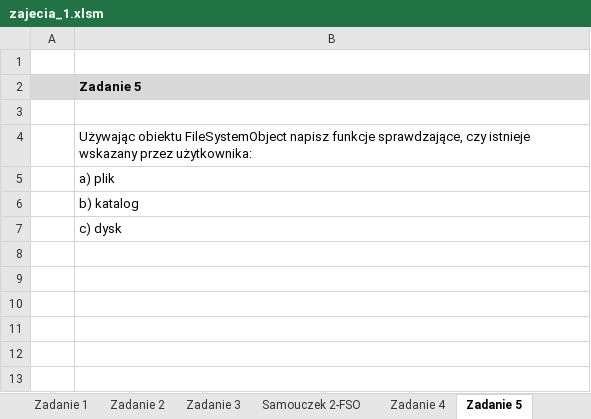
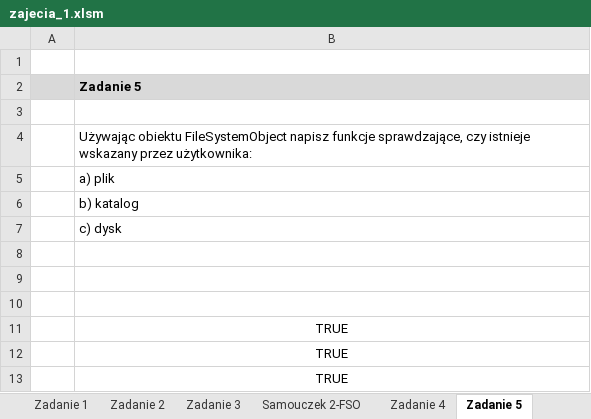
Before and after one commit to WojciechGolebiowski/ExcelAdvanced, an Excel workbook: zajecia_1.xlsm, sheet Zadanie 5, drawn as a sheet; values as stored, in another font and other column widths than the file's, no borders; the diff names each change by its address in the sheet, - before the commit and + after, or states it on an @@ line.

```diff
--- a/zajecia_1.xlsm (sheet Zadanie 5)
+++ b/zajecia_1.xlsm (sheet Zadanie 5)
+row 8: (empty)
+row 9: (empty)
+row 10: (empty)
+row 11:  | TRUE
+row 12:  | TRUE
+row 13:  | TRUE
```
Also changed, not shown: sheet Zadanie 3.
